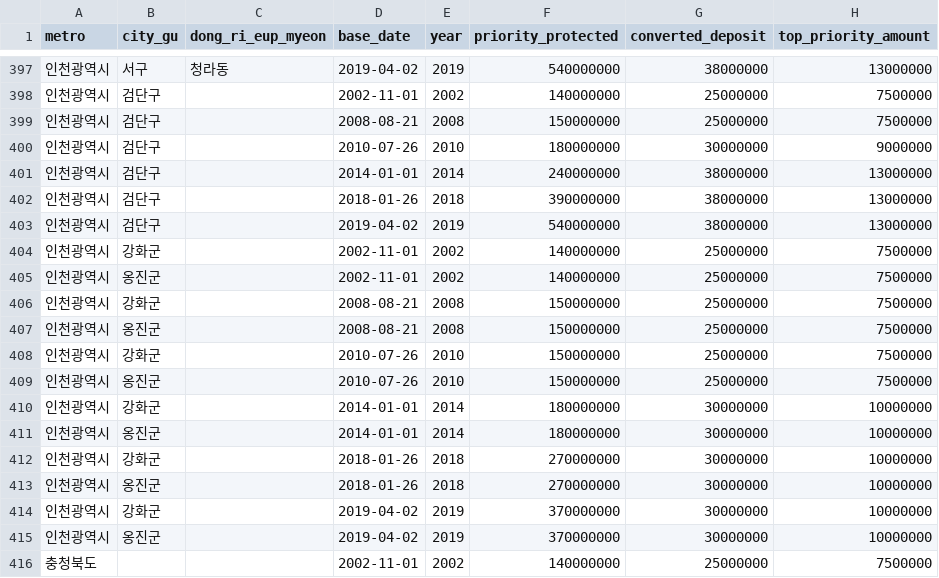
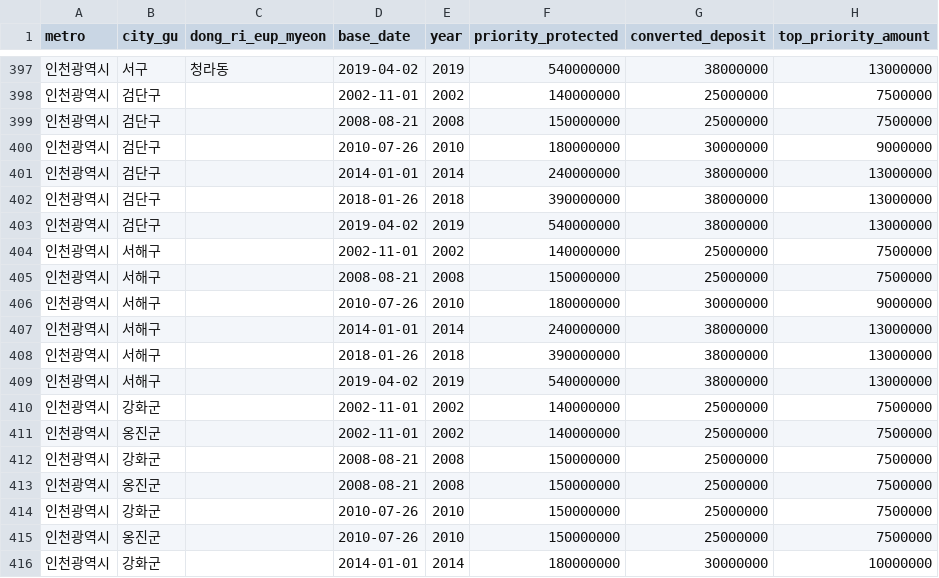
Before and after one commit to CH-partners/housing-db, a CSV file: commercial_rules_vba.csv, drawn as a sheet; only a part is shown, gaps mark what is left out; the shorter side is filled out with more unchanged rows; the diff names each change by its address in the sheet, - before the commit and + after, or states it on an @@ line.

```diff
--- a/commercial_rules_vba.csv
+++ b/commercial_rules_vba.csv
+row 404: 인천광역시 | 서해구 |  | 2002-11-01 | 2002 | 140000000 | 25000000 | 7500000
+row 405: 인천광역시 | 서해구 |  | 2008-08-21 | 2008 | 150000000 | 25000000 | 7500000
+row 406: 인천광역시 | 서해구 |  | 2010-07-26 | 2010 | 180000000 | 30000000 | 9000000
+row 407: 인천광역시 | 서해구 |  | 2014-01-01 | 2014 | 240000000 | 38000000 | 13000000
+row 408: 인천광역시 | 서해구 |  | 2018-01-26 | 2018 | 390000000 | 38000000 | 13000000
+row 409: 인천광역시 | 서해구 |  | 2019-04-02 | 2019 | 540000000 | 38000000 | 13000000
```
